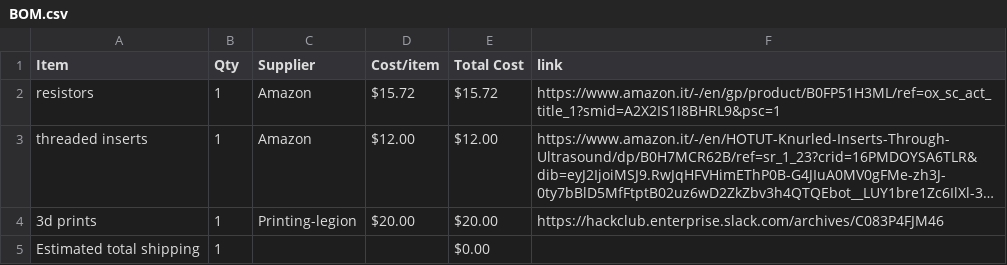
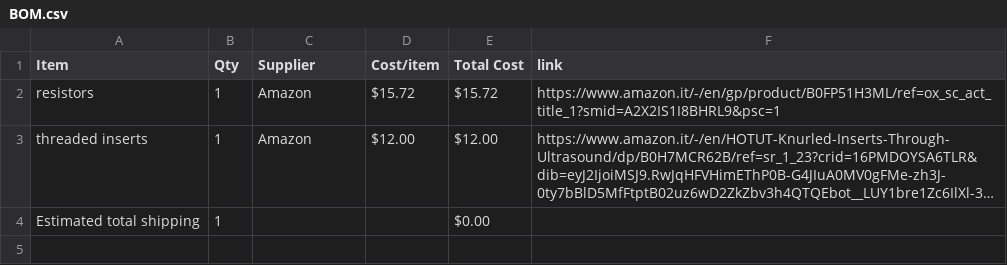
Before and after one commit to POLOLOLOFTE/-Freedigital-Amp-custom-case, a CSV file: BOM.csv, drawn as a sheet; long unchanged cells end in …; the diff names each change by its address in the sheet, - before the commit and + after, or states it on an @@ line.

Commit message:
Sync custom #freedigital amp case from Half Life

```diff
--- a/BOM.csv
+++ b/BOM.csv
-row 4: 3d prints | 1 | Printing-legion | $20.00 | $20.00 | https://hackclub.enterprise.slack.com/archives/C083P4FJM46
```
